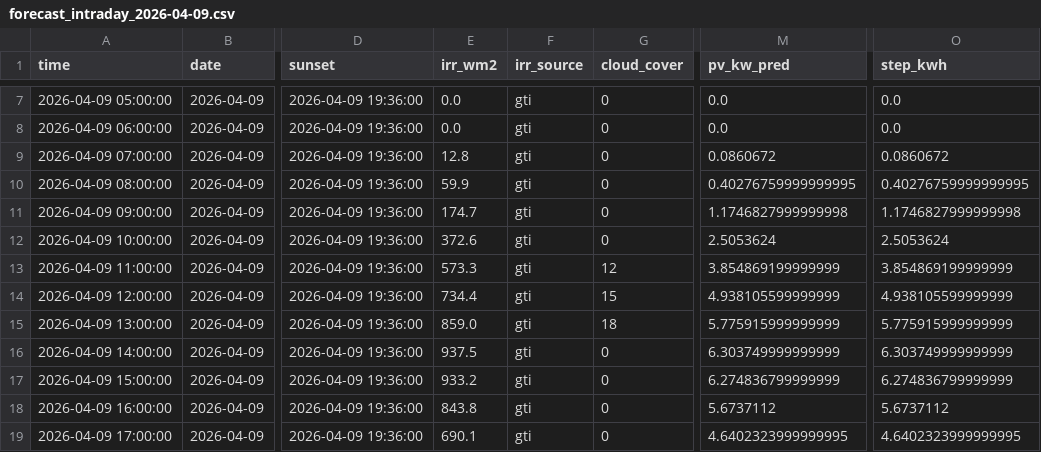
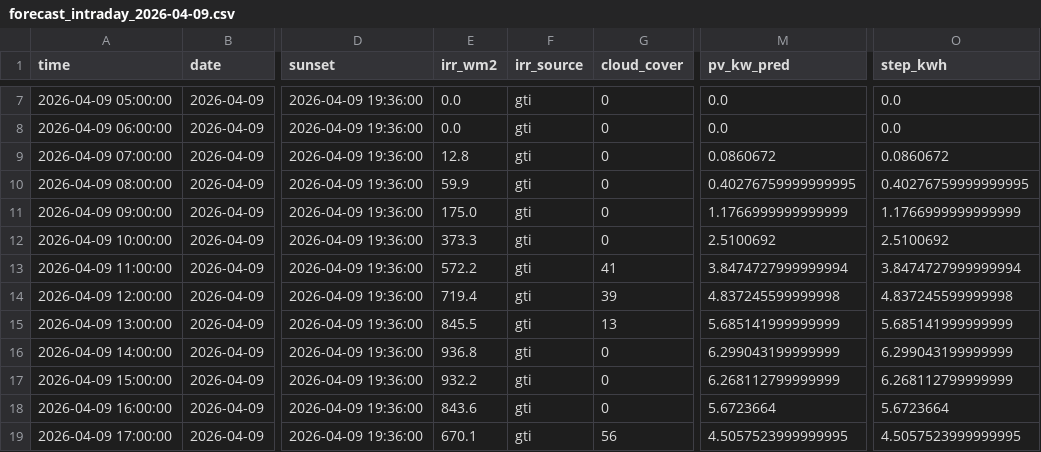
Before and after one commit to lkjhgfdsa2020/FVE, a CSV file: forecasts/intraday/forecast_intraday_2026-04-09.csv, drawn as a sheet; only a part is shown, gaps mark what is left out; the diff covers the shown part only; the diff names each change by its address in the sheet, - before the commit and + after, or states it on an @@ line.

```diff
--- a/forecasts/intraday/forecast_intraday_2026-04-09.csv
+++ b/forecasts/intraday/forecast_intraday_2026-04-09.csv
-E11 (irr_wm2): 174.7
+E11 (irr_wm2): 175.0
-M11 (pv_kw_pred): 1.1746827999999998
+M11 (pv_kw_pred): 1.1766999999999999
-O11 (step_kwh): 1.1746827999999998
+O11 (step_kwh): 1.1766999999999999
-E12 (irr_wm2): 372.6
+E12 (irr_wm2): 373.3
-M12 (pv_kw_pred): 2.5053624
+M12 (pv_kw_pred): 2.5100692
-O12 (step_kwh): 2.5053624
+O12 (step_kwh): 2.5100692
-E13 (irr_wm2): 573.3
+E13 (irr_wm2): 572.2
-G13 (cloud_cover): 12
+G13 (cloud_cover): 41
-M13 (pv_kw_pred): 3.854869199999999
+M13 (pv_kw_pred): 3.8474727999999994
-O13 (step_kwh): 3.854869199999999
+O13 (step_kwh): 3.8474727999999994
-E14 (irr_wm2): 734.4
+E14 (irr_wm2): 719.4
-G14 (cloud_cover): 15
+G14 (cloud_cover): 39
-M14 (pv_kw_pred): 4.938105599999999
+M14 (pv_kw_pred): 4.837245599999998
-O14 (step_kwh): 4.938105599999999
+O14 (step_kwh): 4.837245599999998
-E15 (irr_wm2): 859.0
+E15 (irr_wm2): 845.5
-G15 (cloud_cover): 18
+G15 (cloud_cover): 13
-M15 (pv_kw_pred): 5.775915999999999
+M15 (pv_kw_pred): 5.685141999999999
-O15 (step_kwh): 5.775915999999999
+O15 (step_kwh): 5.685141999999999
-E16 (irr_wm2): 937.5
+E16 (irr_wm2): 936.8
-M16 (pv_kw_pred): 6.303749999999999
+M16 (pv_kw_pred): 6.299043199999999
-O16 (step_kwh): 6.303749999999999
+O16 (step_kwh): 6.299043199999999
-E17 (irr_wm2): 933.2
+E17 (irr_wm2): 932.2
-M17 (pv_kw_pred): 6.274836799999999
+M17 (pv_kw_pred): 6.268112799999999
-O17 (step_kwh): 6.274836799999999
+O17 (step_kwh): 6.268112799999999
-E18 (irr_wm2): 843.8
+E18 (irr_wm2): 843.6
-M18 (pv_kw_pred): 5.6737112
+M18 (pv_kw_pred): 5.6723664
-O18 (step_kwh): 5.6737112
+O18 (step_kwh): 5.6723664
-E19 (irr_wm2): 690.1
+E19 (irr_wm2): 670.1
-G19 (cloud_cover): 0
+G19 (cloud_cover): 56
-M19 (pv_kw_pred): 4.6402323999999995
+M19 (pv_kw_pred): 4.5057523999999995
-O19 (step_kwh): 4.6402323999999995
+O19 (step_kwh): 4.5057523999999995
```
Also changed, not shown: 9 edited cells elsewhere in this file, forecasts/forecast_daily_summary.csv.
